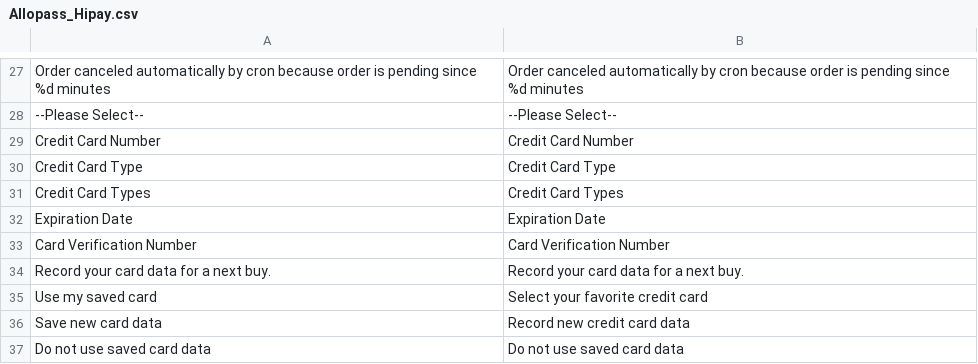
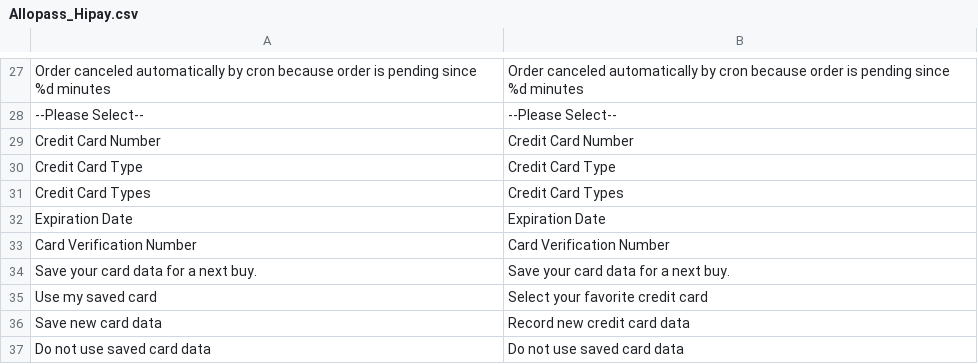
Before and after one commit to hipay/hipay-fullservice-sdk-magento1, a CSV file: src/app/locale/en_US/Allopass_Hipay.csv, drawn as a sheet; only a part is shown, gaps mark what is left out.

Commit message:
Fix typos in BO & FO

```diff
--- a/src/app/locale/en_US/Allopass_Hipay.csv
+++ b/src/app/locale/en_US/Allopass_Hipay.csv
@@ -33,3 +33,3 @@
 "Card Verification Number","Card Verification Number"
-"Record your card data for a next buy.","Record your card data for a next buy."
+"Save your card data for a next buy.","Save your card data for a next buy."
 "Use my saved card","Select your favorite credit card"
```
Also changed, not shown: src/app/locale/fr_FR/Allopass_Hipay.csv, src/app/locale/it_IT/Allopass_Hipay.csv, 4 other files.
